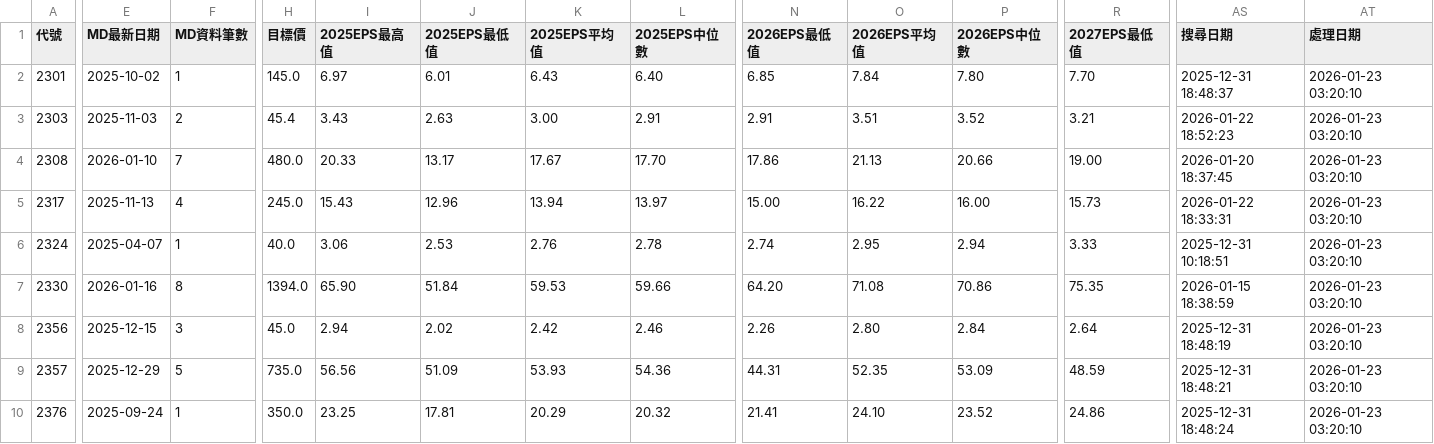
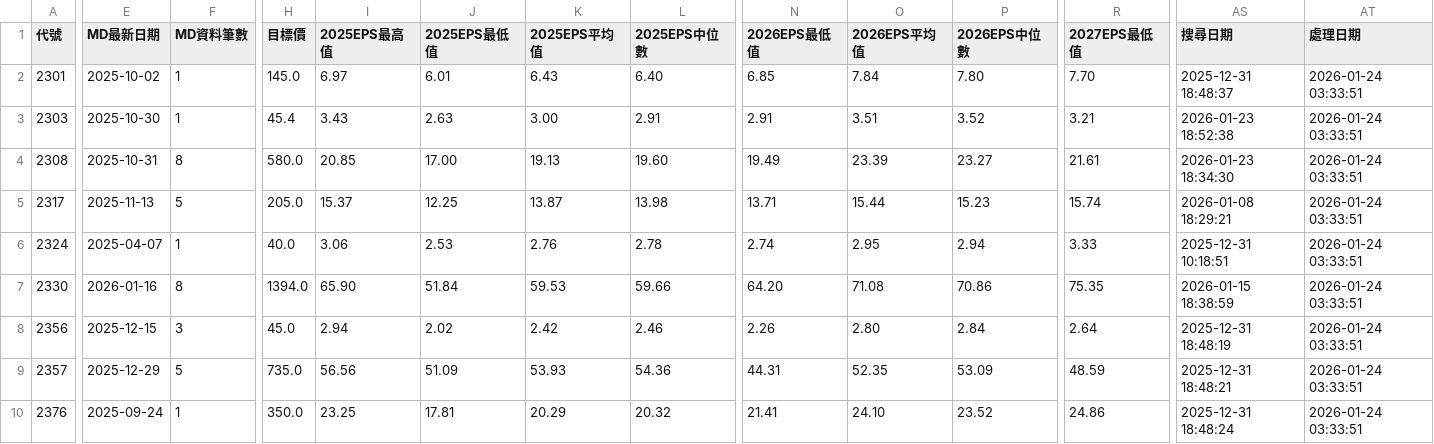
Before and after one commit to wenchiehlee/GoogleSearch.Factset, a CSV file: data/reports/factset_portfolio_summary_latest.csv, drawn as a sheet; only a part is shown, gaps mark what is left out; the diff covers the shown part only; the diff names each change by its address in the sheet, - before the commit and + after, or states it on an @@ line.

```diff
--- a/data/reports/factset_portfolio_summary_latest.csv
+++ b/data/reports/factset_portfolio_summary_latest.csv
-AT2:AT10 (處理日期): 2026-01-23 03:20:10
+AT2:AT10 (處理日期): 2026-01-24 03:33:51
-E3 (MD最新日期): 2025-11-03
+E3 (MD最新日期): 2025-10-30
-F3 (MD資料筆數): 2
+F3 (MD資料筆數): 1
-AS3 (搜尋日期): 2026-01-22 18:52:23
+AS3 (搜尋日期): 2026-01-23 18:52:38
-E4 (MD最新日期): 2026-01-10
+E4 (MD最新日期): 2025-10-31
-F4 (MD資料筆數): 7
+F4 (MD資料筆數): 8
-H4 (目標價): 480.0
+H4 (目標價): 580.0
-I4 (2025EPS最高值): 20.33
+I4 (2025EPS最高值): 20.85
-J4 (2025EPS最低值): 13.17
+J4 (2025EPS最低值): 17.00
-K4 (2025EPS平均值): 17.67
+K4 (2025EPS平均值): 19.13
-L4 (2025EPS中位數): 17.70
+L4 (2025EPS中位數): 19.60
-N4 (2026EPS最低值): 17.86
+N4 (2026EPS最低值): 19.49
-O4 (2026EPS平均值): 21.13
+O4 (2026EPS平均值): 23.39
-P4 (2026EPS中位數): 20.66
+P4 (2026EPS中位數): 23.27
-R4 (2027EPS最低值): 19.00
+R4 (2027EPS最低值): 21.61
-AS4 (搜尋日期): 2026-01-20 18:37:45
+AS4 (搜尋日期): 2026-01-23 18:34:30
-F5 (MD資料筆數): 4
+F5 (MD資料筆數): 5
-H5 (目標價): 245.0
+H5 (目標價): 205.0
-I5 (2025EPS最高值): 15.43
+I5 (2025EPS最高值): 15.37
-J5 (2025EPS最低值): 12.96
+J5 (2025EPS最低值): 12.25
-K5 (2025EPS平均值): 13.94
+K5 (2025EPS平均值): 13.87
-L5 (2025EPS中位數): 13.97
+L5 (2025EPS中位數): 13.98
-N5 (2026EPS最低值): 15.00
+N5 (2026EPS最低值): 13.71
-O5 (2026EPS平均值): 16.22
+O5 (2026EPS平均值): 15.44
-P5 (2026EPS中位數): 16.00
+P5 (2026EPS中位數): 15.23
-R5 (2027EPS最低值): 15.73
+R5 (2027EPS最低值): 15.74
-AS5 (搜尋日期): 2026-01-22 18:33:31
+AS5 (搜尋日期): 2026-01-08 18:29:21
```
Also changed, not shown: 1 added row and 93 edited cells elsewhere in this file, data/reports/factset_detailed_report_latest.csv, data/reports/factset_query_pattern_summary_latest.csv, 3 other files.
